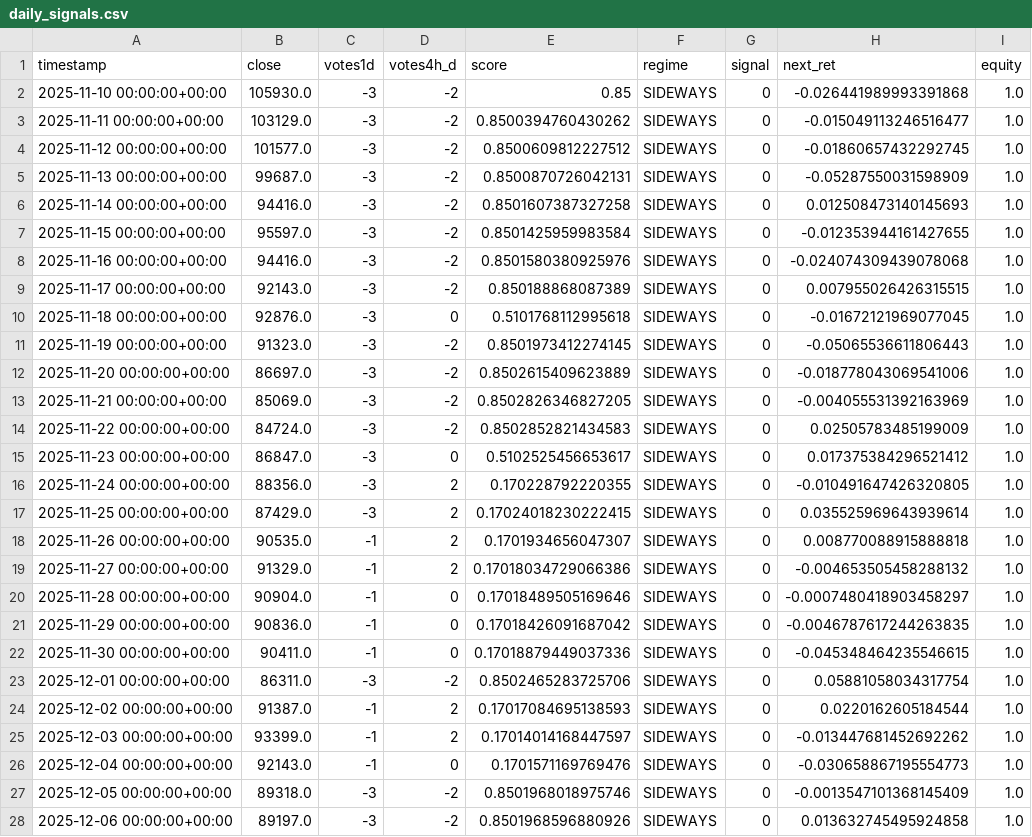
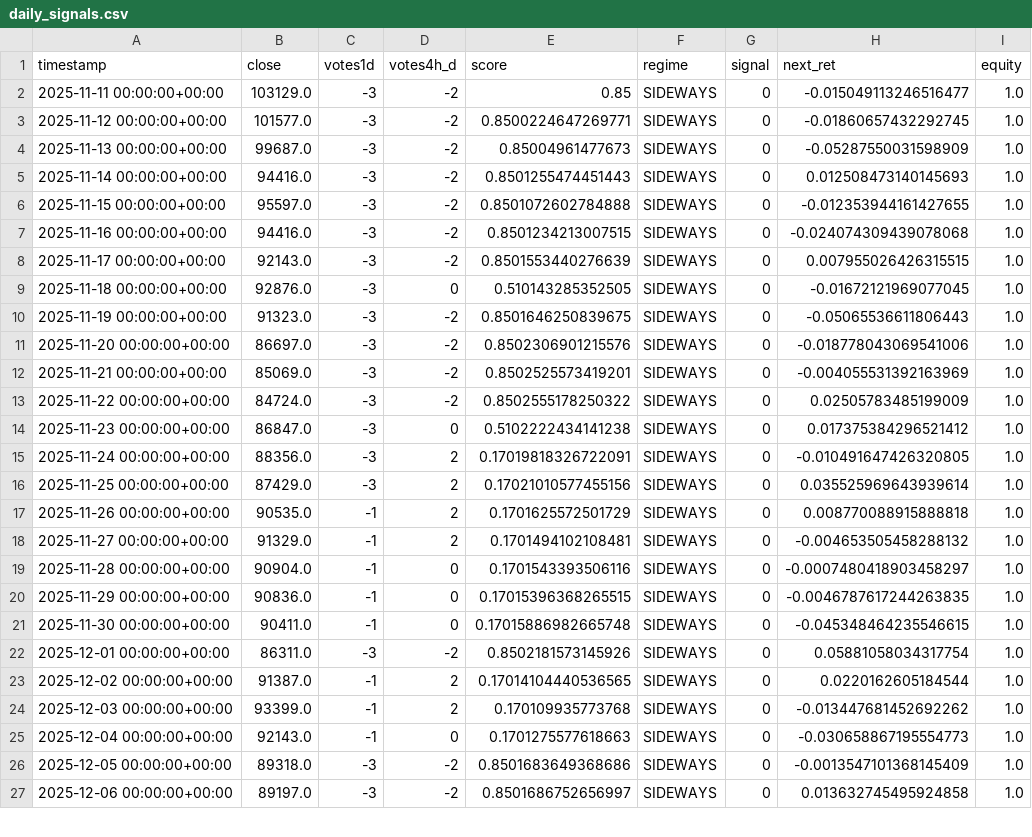
Before and after one commit to davidvelo/btc_signal.json, a CSV file: reports/daily_signals.csv, drawn as a sheet; only a part is shown; the diff covers the shown part only.

```diff
--- a/reports/daily_signals.csv
+++ b/reports/daily_signals.csv
@@ -1,28 +1,27 @@
 timestamp,close,votes1d,votes4h_d,score,regime,signal,next_ret,equity
-2025-11-10 00:00:00+00:00,105930.0,-3,-2,0.85,SIDEWAYS,0,-0.026441989993391868,1.0
-2025-11-11 00:00:00+00:00,103129.0,-3,-2,0.8500394760430262,SIDEWAYS,0,-0.015049113246516477,1.0
-2025-11-12 00:00:00+00:00,101577.0,-3,-2,0.8500609812227512,SIDEWAYS,0,-0.01860657432292745,1.0
-2025-11-13 00:00:00+00:00,99687.0,-3,-2,0.8500870726042131,SIDEWAYS,0,-0.05287550031598909,1.0
-2025-11-14 00:00:00+00:00,94416.0,-3,-2,0.8501607387327258,SIDEWAYS,0,0.012508473140145693,1.0
-2025-11-15 00:00:00+00:00,95597.0,-3,-2,0.8501425959983584,SIDEWAYS,0,-0.012353944161427655,1.0
-2025-11-16 00:00:00+00:00,94416.0,-3,-2,0.8501580380925976,SIDEWAYS,0,-0.024074309439078068,1.0
-2025-11-17 00:00:00+00:00,92143.0,-3,-2,0.850188868087389,SIDEWAYS,0,0.007955026426315515,1.0
-2025-11-18 00:00:00+00:00,92876.0,-3,0,0.5101768112995618,SIDEWAYS,0,-0.01672121969077045,1.0
-2025-11-19 00:00:00+00:00,91323.0,-3,-2,0.8501973412274145,SIDEWAYS,0,-0.05065536611806443,1.0
-2025-11-20 00:00:00+00:00,86697.0,-3,-2,0.8502615409623889,SIDEWAYS,0,-0.018778043069541006,1.0
-2025-11-21 00:00:00+00:00,85069.0,-3,-2,0.8502826346827205,SIDEWAYS,0,-0.004055531392163969,1.0
-2025-11-22 00:00:00+00:00,84724.0,-3,-2,0.8502852821434583,SIDEWAYS,0,0.02505783485199009,1.0
-2025-11-23 00:00:00+00:00,86847.0,-3,0,0.5102525456653617,SIDEWAYS,0,0.017375384296521412,1.0
-2025-11-24 00:00:00+00:00,88356.0,-3,2,0.170228792220355,SIDEWAYS,0,-0.010491647426320805,1.0
-2025-11-25 00:00:00+00:00,87429.0,-3,2,0.17024018230222415,SIDEWAYS,0,0.035525969643939614,1.0
-2025-11-26 00:00:00+00:00,90535.0,-1,2,0.1701934656047307,SIDEWAYS,0,0.008770088915888818,1.0
-2025-11-27 00:00:00+00:00,91329.0,-1,2,0.17018034729066386,SIDEWAYS,0,-0.004653505458288132,1.0
-2025-11-28 00:00:00+00:00,90904.0,-1,0,0.17018489505169646,SIDEWAYS,0,-0.0007480418903458297,1.0
-2025-11-29 00:00:00+00:00,90836.0,-1,0,0.17018426091687042,SIDEWAYS,0,-0.0046787617244263835,1.0
-2025-11-30 00:00:00+00:00,90411.0,-1,0,0.17018879449037336,SIDEWAYS,0,-0.045348464235546615,1.0
-2025-12-01 00:00:00+00:00,86311.0,-3,-2,0.8502465283725706,SIDEWAYS,0,0.05881058034317754,1.0
-2025-12-02 00:00:00+00:00,91387.0,-1,2,0.17017084695138593,SIDEWAYS,0,0.0220162605184544,1.0
-2025-12-03 00:00:00+00:00,93399.0,-1,2,0.17014014168447597,SIDEWAYS,0,-0.013447681452692262,1.0
-2025-12-04 00:00:00+00:00,92143.0,-1,0,0.1701571169769476,SIDEWAYS,0,-0.030658867195554773,1.0
-2025-12-05 00:00:00+00:00,89318.0,-3,-2,0.8501968018975746,SIDEWAYS,0,-0.0013547101368145409,1.0
-2025-12-06 00:00:00+00:00,89197.0,-3,-2,0.8501968596880926,SIDEWAYS,0,0.013632745495924858,1.0
+2025-11-11 00:00:00+00:00,103129.0,-3,-2,0.85,SIDEWAYS,0,-0.015049113246516477,1.0
+2025-11-12 00:00:00+00:00,101577.0,-3,-2,0.8500224647269771,SIDEWAYS,0,-0.01860657432292745,1.0
+2025-11-13 00:00:00+00:00,99687.0,-3,-2,0.85004961477673,SIDEWAYS,0,-0.05287550031598909,1.0
+2025-11-14 00:00:00+00:00,94416.0,-3,-2,0.8501255474451443,SIDEWAYS,0,0.012508473140145693,1.0
+2025-11-15 00:00:00+00:00,95597.0,-3,-2,0.8501072602784888,SIDEWAYS,0,-0.012353944161427655,1.0
+2025-11-16 00:00:00+00:00,94416.0,-3,-2,0.8501234213007515,SIDEWAYS,0,-0.024074309439078068,1.0
+2025-11-17 00:00:00+00:00,92143.0,-3,-2,0.8501553440276639,SIDEWAYS,0,0.007955026426315515,1.0
+2025-11-18 00:00:00+00:00,92876.0,-3,0,0.510143285352505,SIDEWAYS,0,-0.01672121969077045,1.0
+2025-11-19 00:00:00+00:00,91323.0,-3,-2,0.8501646250839675,SIDEWAYS,0,-0.05065536611806443,1.0
+2025-11-20 00:00:00+00:00,86697.0,-3,-2,0.8502306901215576,SIDEWAYS,0,-0.018778043069541006,1.0
+2025-11-21 00:00:00+00:00,85069.0,-3,-2,0.8502525573419201,SIDEWAYS,0,-0.004055531392163969,1.0
+2025-11-22 00:00:00+00:00,84724.0,-3,-2,0.8502555178250322,SIDEWAYS,0,0.02505783485199009,1.0
+2025-11-23 00:00:00+00:00,86847.0,-3,0,0.5102222434141238,SIDEWAYS,0,0.017375384296521412,1.0
+2025-11-24 00:00:00+00:00,88356.0,-3,2,0.17019818326722091,SIDEWAYS,0,-0.010491647426320805,1.0
+2025-11-25 00:00:00+00:00,87429.0,-3,2,0.17021010577455156,SIDEWAYS,0,0.035525969643939614,1.0
+2025-11-26 00:00:00+00:00,90535.0,-1,2,0.1701625572501729,SIDEWAYS,0,0.008770088915888818,1.0
+2025-11-27 00:00:00+00:00,91329.0,-1,2,0.1701494102108481,SIDEWAYS,0,-0.004653505458288132,1.0
+2025-11-28 00:00:00+00:00,90904.0,-1,0,0.1701543393506116,SIDEWAYS,0,-0.0007480418903458297,1.0
+2025-11-29 00:00:00+00:00,90836.0,-1,0,0.17015396368265515,SIDEWAYS,0,-0.0046787617244263835,1.0
+2025-11-30 00:00:00+00:00,90411.0,-1,0,0.17015886982665748,SIDEWAYS,0,-0.045348464235546615,1.0
+2025-12-01 00:00:00+00:00,86311.0,-3,-2,0.8502181573145926,SIDEWAYS,0,0.05881058034317754,1.0
+2025-12-02 00:00:00+00:00,91387.0,-1,2,0.17014104440536565,SIDEWAYS,0,0.0220162605184544,1.0
+2025-12-03 00:00:00+00:00,93399.0,-1,2,0.170109935773768,SIDEWAYS,0,-0.013447681452692262,1.0
+2025-12-04 00:00:00+00:00,92143.0,-1,0,0.1701275577618663,SIDEWAYS,0,-0.030658867195554773,1.0
+2025-12-05 00:00:00+00:00,89318.0,-3,-2,0.8501683649368686,SIDEWAYS,0,-0.0013547101368145409,1.0
+2025-12-06 00:00:00+00:00,89197.0,-3,-2,0.8501686752656997,SIDEWAYS,0,0.013632745495924858,1.0
```
Also changed, not shown: 1 added row and 20 edited cells elsewhere in this file, 1 other file.
